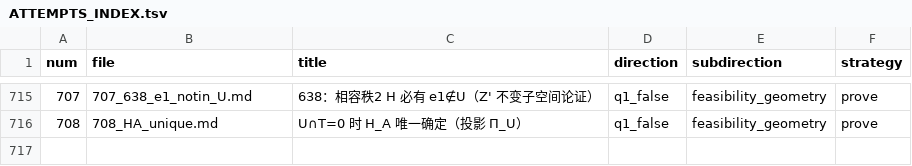
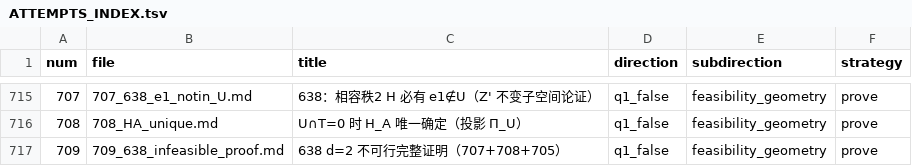
Before and after one commit to Zhengshuji/q1-test-temp, a TSV file: workspace/ATTEMPTS_INDEX.tsv, drawn as a sheet; only a part is shown, gaps mark what is left out.

```diff
--- a/workspace/ATTEMPTS_INDEX.tsv
+++ b/workspace/ATTEMPTS_INDEX.tsv
@@ -716 +716,2 @@ num	file	title	direction	subdirection	strategy
 708	708_HA_unique.md	U∩T=0 时 H_A 唯一确定（投影 Π_U）	q1_false	feasibility_geometry	prove
+709	709_638_infeasible_proof.md	638 d=2 不可行完整证明（707+708+705）	q1_false	feasibility_geometry	prove
```
Also changed, not shown: 2 other files.
